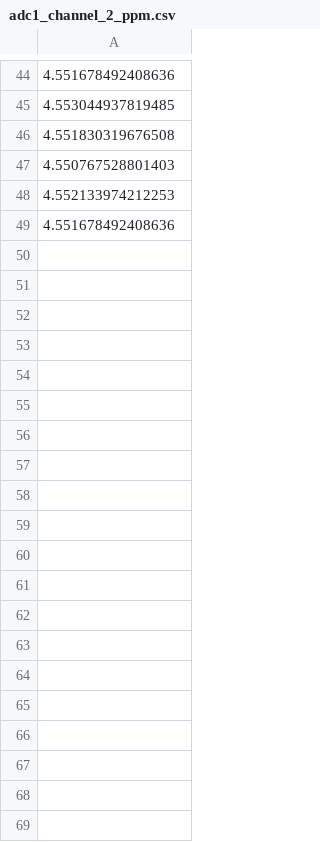
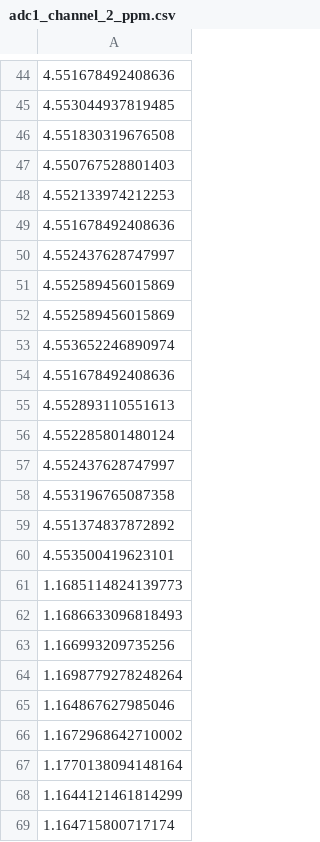
Before and after one commit to NEjjjO/Py_parse, a CSV file: ppm_data/adc1_channel_2_ppm.csv, drawn as a sheet; only a part is shown, gaps mark what is left out; the diff covers the shown part only; the diff names each change by its address in the sheet, - before the commit and + after, or states it on an @@ line.

```diff
--- a/ppm_data/adc1_channel_2_ppm.csv
+++ b/ppm_data/adc1_channel_2_ppm.csv
+row 50: 4.552437628747997
+row 51: 4.552589456015869
+row 52: 4.552589456015869
+row 53: 4.553652246890974
+row 54: 4.551678492408636
+row 55: 4.552893110551613
+row 56: 4.552285801480124
+row 57: 4.552437628747997
+row 58: 4.553196765087358
+row 59: 4.551374837872892
+row 60: 4.553500419623101
+row 61: 1.1685114824139773
+row 62: 1.1686633096818493
+row 63: 1.166993209735256
+row 64: 1.1698779278248264
+row 65: 1.164867627985046
+row 66: 1.1672968642710002
+row 67: 1.1770138094148164
+row 68: 1.1644121461814299
+row 69: 1.164715800717174
```
Also changed, not shown: 25 added rows elsewhere in this file, final_csv_complete/combined_raw_data.csv, ppm_data/adc1_channel_0_ppm.csv, 24 other files.
